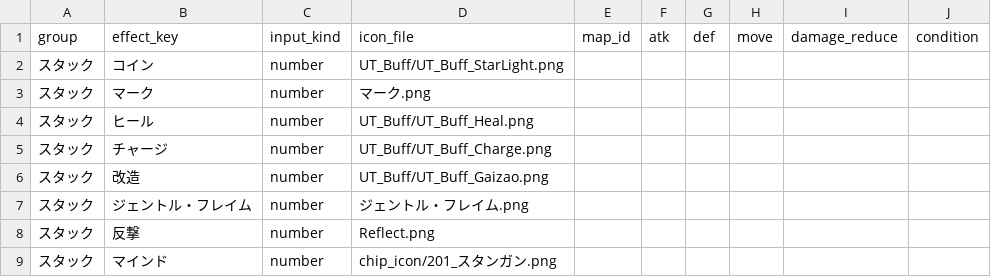
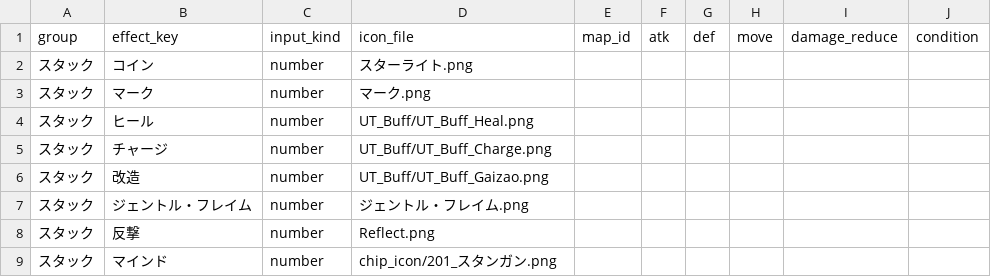
Before and after one commit to Kanoton/damage-calculator, a CSV file: csv/status_icon_map_all.csv, drawn as a sheet; only a part is shown.

Commit message:
Keep ambiguous coin icon on legacy asset

```diff
--- a/csv/status_icon_map_all.csv
+++ b/csv/status_icon_map_all.csv
@@ -1,3 +1,3 @@
 group,effect_key,input_kind,icon_file,map_id,atk,def,move,damage_reduce,condition
-スタック,コイン,number,UT_Buff/UT_Buff_StarLight.png
+スタック,コイン,number,スターライト.png
 スタック,マーク,number,マーク.png
```
